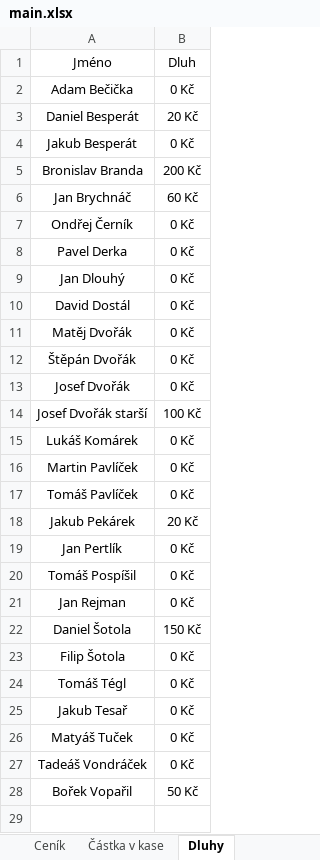
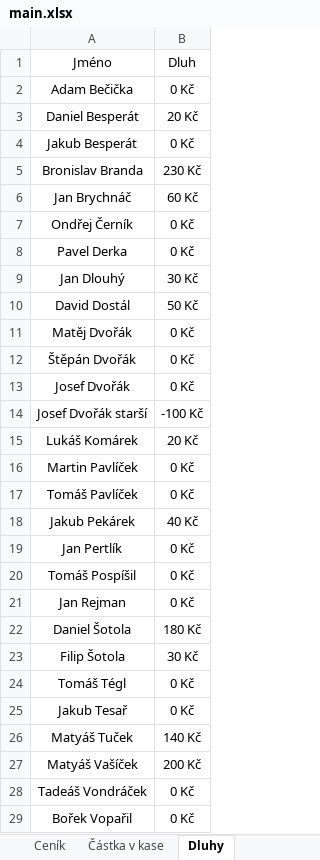
Before and after one commit to dostald2/SK-Chroustovice, an Excel workbook: main.xlsx, sheet Dluhy, drawn as a sheet; values as stored, in another font and other column widths than the file's, no borders; addresses are those after the commit; the diff names each change by its address in the sheet, - before the commit and + after, or states it on an @@ line.

```diff
--- a/main.xlsx (sheet Dluhy)
+++ b/main.xlsx (sheet Dluhy)
-B5: 200 Kč
+B5: 230 Kč
-B9: 0 Kč
+B9: 30 Kč
-B10: 0 Kč
+B10: 50 Kč
-B14: 100 Kč
+B14: -100 Kč
-B15: 0 Kč
+B15: 20 Kč
-B18: 20 Kč
+B18: 40 Kč
-B22: 150 Kč
+B22: 180 Kč
-B23: 0 Kč
+B23: 30 Kč
-B26: 0 Kč
+B26: 140 Kč
+row 27: Matyáš Vašíček | 200 Kč
-B29: 50 Kč
+B29: 0 Kč
```
Also changed, not shown: sheet Sestava, other sheet tabs, 2 other files.
